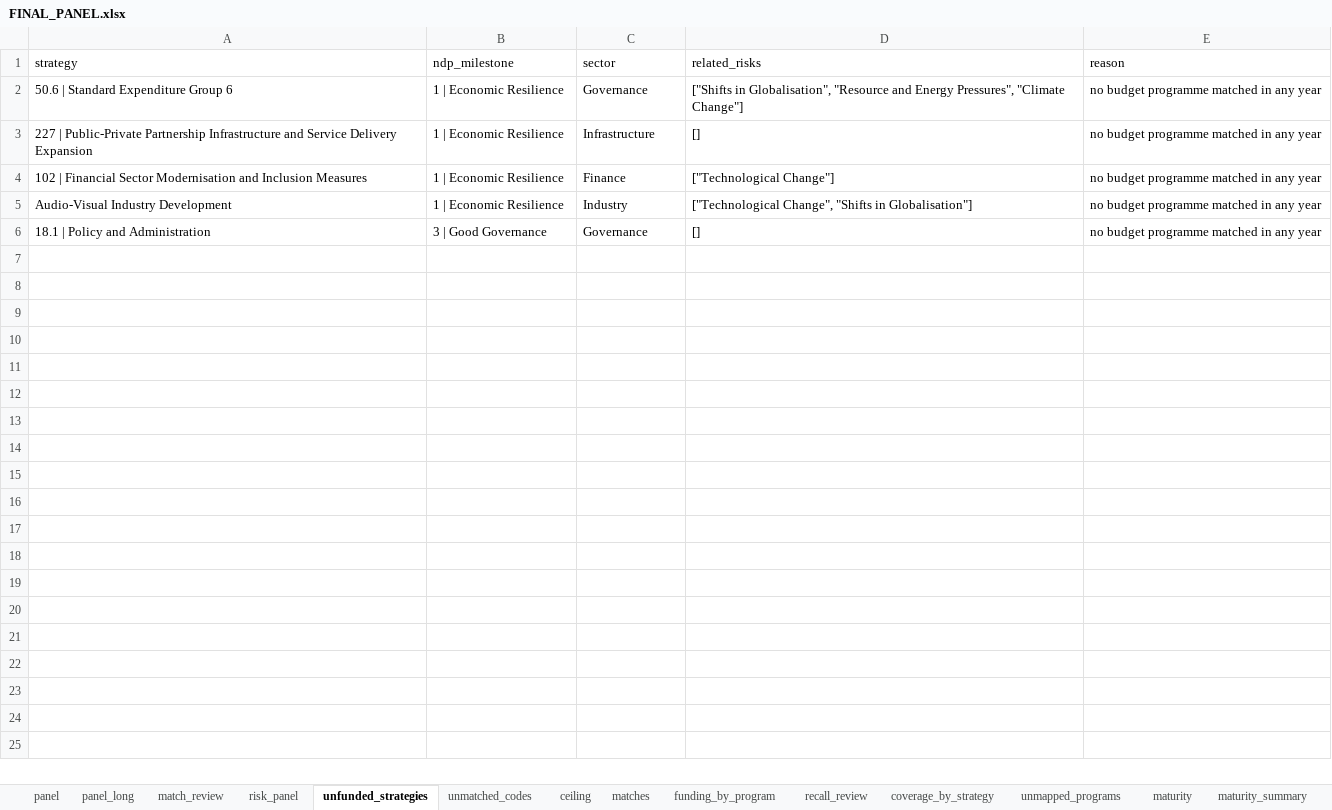
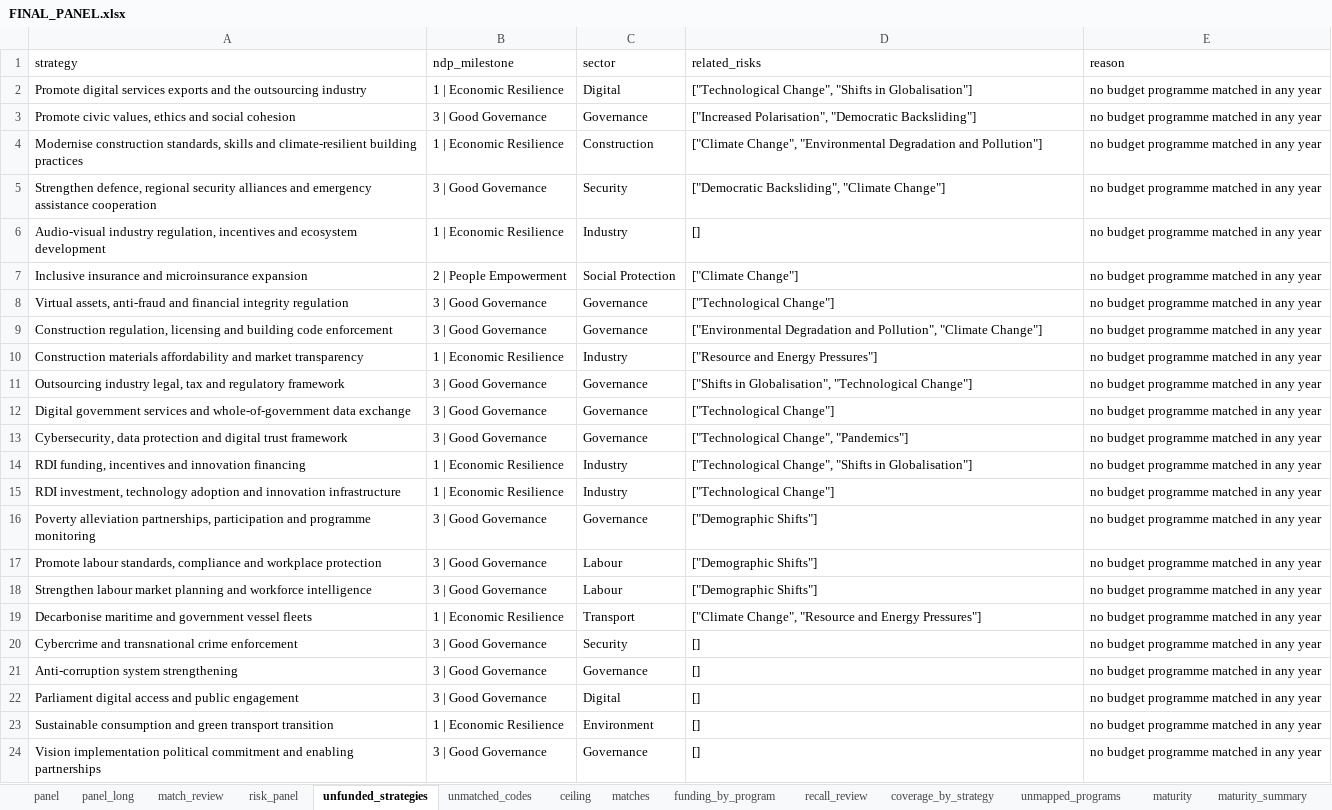
Before and after one commit to SebPasha/PVII_AI_Unveils_Tomorrow_Dashboard, an Excel workbook: fiji/FINAL_PANEL.xlsx, sheet unfunded_strategies, drawn as a sheet; values as stored, in another font and other column widths than the file's, no borders; addresses are those after the commit; the diff names each change by its address in the sheet, - before the commit and + after, or states it on an @@ line.

Commit message:
Scan 1 fixes: risk responds-to test with evidence quotes, naming rules, programme class and the money ladder

```diff
--- a/fiji/FINAL_PANEL.xlsx (sheet unfunded_strategies)
+++ b/fiji/FINAL_PANEL.xlsx (sheet unfunded_strategies)
+row 2: Promote digital services exports and the outsourcing industry | 1 | Economic Resilience | Digital | ["Technological Change", "Shifts in Globalisation"] | no budget programme matched in any year
-A3 (strategy): 50.6 | Standard Expenditure Group 6
+A3 (strategy): Promote civic values, ethics and social cohesion
-B3 (ndp_milestone): 1 | Economic Resilience
+B3 (ndp_milestone): 3 | Good Governance
-D3 (related_risks): ["Shifts in Globalisation", "Resource and Energy Pressures", "Climate Change"]
+D3 (related_risks): ["Increased Polarisation", "Democratic Backsliding"]
+row 4: Modernise construction standards, skills and climate-resilient building practices | 1 | Economic Resilience | Construction | ["Climate Change", "Environmental Degradation and Pollution"] | no budget programme matched in any year
+row 5: Strengthen defence, regional security alliances and emergency assistance cooperation | 3 | Good Governance | Security | ["Democratic Backsliding", "Climate Change"] | no budget programme matched in any year
-A6 (strategy): 227 | Public-Private Partnership Infrastructure and Service Delivery Expansion
+A6 (strategy): Audio-visual industry regulation, incentives and ecosystem development
-C6 (sector): Infrastructure
+C6 (sector): Industry
+row 7: Inclusive insurance and microinsurance expansion | 2 | People Empowerment | Social Protection | ["Climate Change"] | no budget programme matched in any year
-A8 (strategy): 102 | Financial Sector Modernisation and Inclusion Measures
+A8 (strategy): Virtual assets, anti-fraud and financial integrity regulation
-B8 (ndp_milestone): 1 | Economic Resilience
+B8 (ndp_milestone): 3 | Good Governance
-C8 (sector): Finance
+C8 (sector): Governance
+row 9: Construction regulation, licensing and building code enforcement | 3 | Good Governance | Governance | ["Environmental Degradation and Pollution", "Climate Change"] | no budget programme matched in any year
+row 10: Construction materials affordability and market transparency | 1 | Economic Resilience | Industry | ["Resource and Energy Pressures"] | no budget programme matched in any year
+row 11: Outsourcing industry legal, tax and regulatory framework | 3 | Good Governance | Governance | ["Shifts in Globalisation", "Technological Change"] | no budget programme matched in any year
+row 12: Digital government services and whole-of-government data exchange | 3 | Good Governance | Governance | ["Technological Change"] | no budget programme matched in any year
+row 13: Cybersecurity, data protection and digital trust framework | 3 | Good Governance | Governance | ["Technological Change", "Pandemics"] | no budget programme matched in any year
-A14 (strategy): Audio-Visual Industry Development
+A14 (strategy): RDI funding, incentives and innovation financing
+row 15: RDI investment, technology adoption and innovation infrastructure | 1 | Economic Resilience | Industry | ["Technological Change"] | no budget programme matched in any year
+row 16: Poverty alleviation partnerships, participation and programme monitoring | 3 | Good Governance | Governance | ["Demographic Shifts"] | no budget programme matched in any year
+row 17: Promote labour standards, compliance and workplace protection | 3 | Good Governance | Labour | ["Demographic Shifts"] | no budget programme matched in any year
+row 18: Strengthen labour market planning and workforce intelligence | 3 | Good Governance | Labour | ["Demographic Shifts"] | no budget programme matched in any year
+row 19: Decarbonise maritime and government vessel fleets | 1 | Economic Resilience | Transport | ["Climate Change", "Resource and Energy Pressures"] | no budget programme matched in any year
+row 20: Cybercrime and transnational crime enforcement | 3 | Good Governance | Security | [] | no budget programme matched in any year
-A21 (strategy): 18.1 | Policy and Administration
+A21 (strategy): Anti-corruption system strengthening
+row 22: Parliament digital access and public engagement | 3 | Good Governance | Digital | [] | no budget programme matched in any year
+row 23: Sustainable consumption and green transport transition | 1 | Economic Resilience | Environment | [] | no budget programme matched in any year
+row 24: Vision implementation political commitment and enabling partnerships | 3 | Good Governance | Governance | [] | no budget programme matched in any year
```
Also changed, not shown: sheet matches, sheet panel_long, sheet match_review, sheet panel, sheet funding_by_program, sheet maturity, 6 more sheets, UNION_PANEL.xlsx, brazil/FINAL_PANEL.xlsx, 40 other files.
